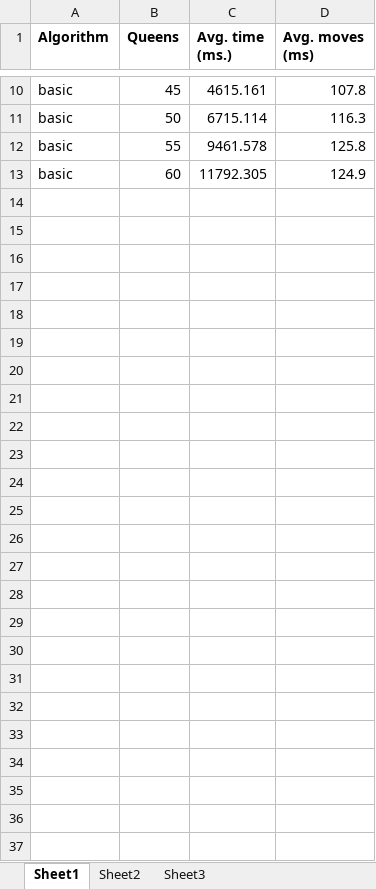
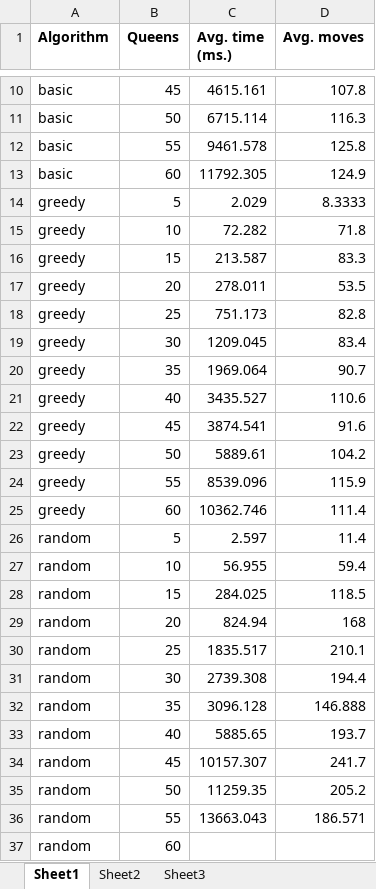
Before and after one commit to bjacobel/ai, an Excel workbook: assign4/data.xlsx, sheet Sheet1, drawn as a sheet; only a part is shown, gaps mark what is left out; values as stored, in another font and other column widths than the file's, no borders; the diff names each change by its address in the sheet, - before the commit and + after, or states it on an @@ line.

```diff
--- a/assign4/data.xlsx (sheet Sheet1)
+++ b/assign4/data.xlsx (sheet Sheet1)
-D1: Avg. moves (ms)
+D1: Avg. moves
+row 14: greedy | 5 | 2.029 | 8.3333
+row 15: greedy | 10 | 72.282 | 71.8
+row 16: greedy | 15 | 213.587 | 83.3
+row 17: greedy | 20 | 278.011 | 53.5
+row 18: greedy | 25 | 751.173 | 82.8
+row 19: greedy | 30 | 1209.045 | 83.4
+row 20: greedy | 35 | 1969.064 | 90.7
+row 21: greedy | 40 | 3435.527 | 110.6
+row 22: greedy | 45 | 3874.541 | 91.6
+row 23: greedy | 50 | 5889.61 | 104.2
+row 24: greedy | 55 | 8539.096 | 115.9
+row 25: greedy | 60 | 10362.746 | 111.4
+row 26: random | 5 | 2.597 | 11.4
+row 27: random | 10 | 56.955 | 59.4
+row 28: random | 15 | 284.025 | 118.5
+row 29: random | 20 | 824.94 | 168
+row 30: random | 25 | 1835.517 | 210.1
+row 31: random | 30 | 2739.308 | 194.4
+row 32: random | 35 | 3096.128 | 146.888
+row 33: random | 40 | 5885.65 | 193.7
+row 34: random | 45 | 10157.307 | 241.7
+row 35: random | 50 | 11259.35 | 205.2
+row 36: random | 55 | 13663.043 | 186.571
+row 37: random | 60
```
Also changed, not shown: 6 other files.
